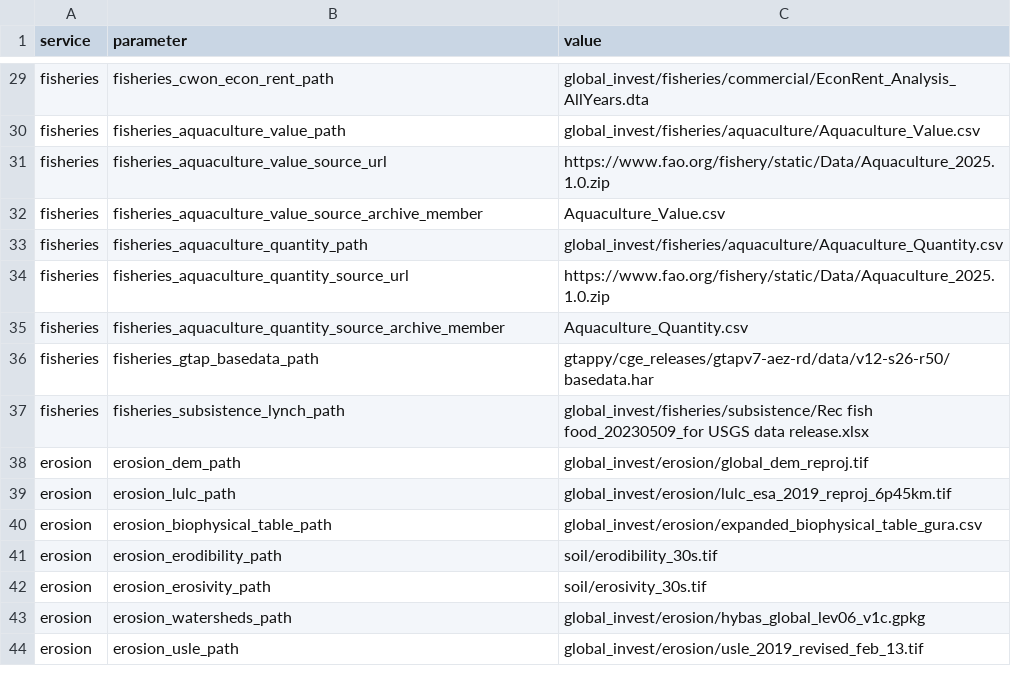
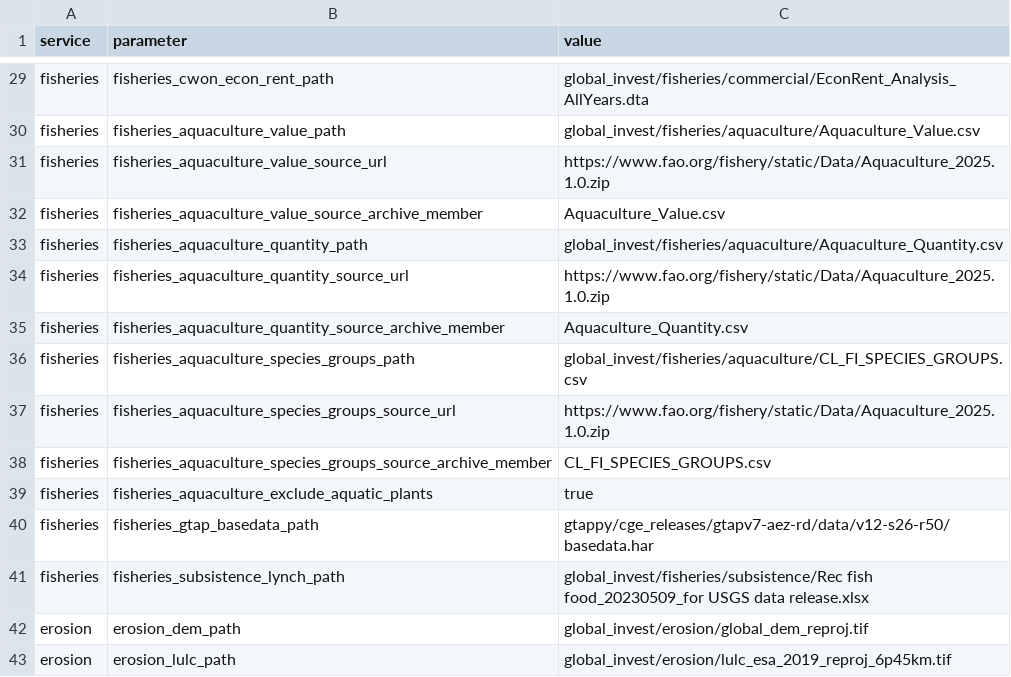
Before and after one commit to NatCapTEEMs/global_invest_dev, a CSV file: global_invest/input_template/es_parameters.csv, drawn as a sheet; only a part is shown, gaps mark what is left out; the shorter side is filled out with more unchanged rows.

Commit message:
Aquatic plants, not the vintage: the aquaculture gap explained
Asked whether there was a better explanation than the FAO vintage, and there
is. Seaweed. FAO's aquaculture data includes aquatic plants -- $15.9bn of the
$292.4bn world value, 5.4 percent -- and excluding them takes the account from
$116.69bn to $110.50bn against the reference's $110.68bn: -0.2 percent, from
+5.4.

Excluded because of the share, not because of the reference. The multiplier is
GTAP's natural-resource share of the FISHING sector and GTAP does not put
seaweed farming in fishing, so applying it to seaweed value prices one sector's
output with another's factor structure. Both figures are logged on every run and
the switch is an es_parameters row, so the choice is reviewable rather than
buried in a default.

Two earlier explanations in the entry were wrong and are withdrawn. The r50
against r141 aggregation cannot account for it: 92.8 percent of the total comes
from countries whose GTAP region holds one or two countries. And the vintage
cannot be tested at all -- the source records no version, no release and no
download date anywhere.

⚠ The source's own code does NOT drop plants; its ISSCAAP mapping keeps division
9 at gep_fisheries_01_clean_fishstatj.R:708. Its number behaves as if they were
dropped, so the exclusion was made when the FishStatJ export was taken. A filter
applied in a desktop GUI leaves no trace and cannot be reviewed; ours is a row
and a test.

```diff
--- a/global_invest/input_template/es_parameters.csv
+++ b/global_invest/input_template/es_parameters.csv
@@ -35,2 +35,6 @@ fisheries,fisheries_aquaculture_quantity_source_url,https://www.fao.org/fishery/
 fisheries,fisheries_aquaculture_quantity_source_archive_member,Aquaculture_Quantity.csv
+fisheries,fisheries_aquaculture_species_groups_path,global_invest/fisheries/aquaculture/CL_FI_SPECIES_GROUPS.csv
+fisheries,fisheries_aquaculture_species_groups_source_url,https://www.fao.org/fishery/static/Data/Aquaculture_2025.1.0.zip
+fisheries,fisheries_aquaculture_species_groups_source_archive_member,CL_FI_SPECIES_GROUPS.csv
+fisheries,fisheries_aquaculture_exclude_aquatic_plants,true
 fisheries,fisheries_gtap_basedata_path,gtappy/cge_releases/gtapv7-aez-rd/data/v12-s26-r50/basedata.har
```
Also changed, not shown: 5 other files.
